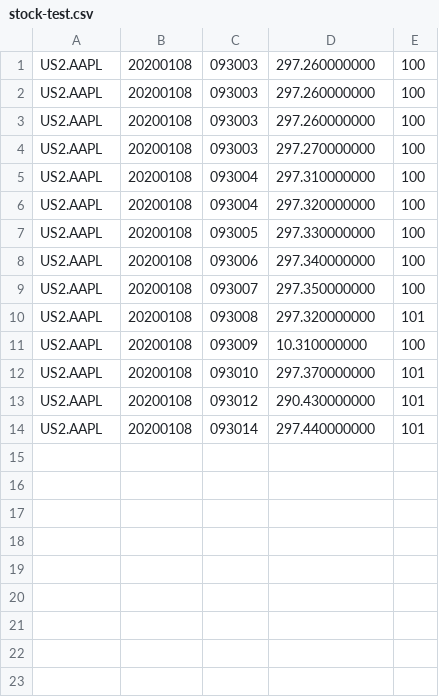
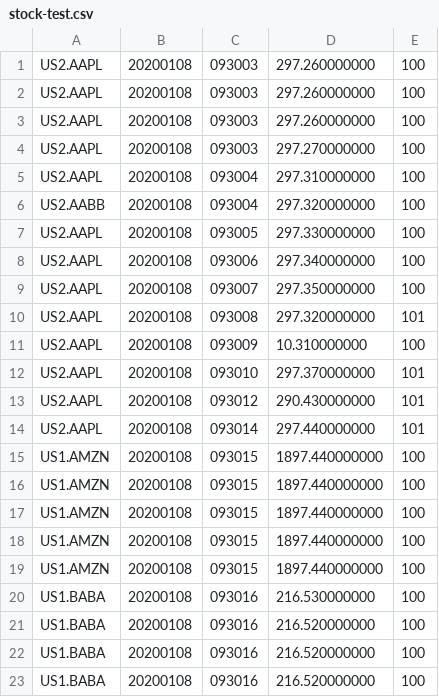
Before and after one commit to zag13/flink-study, a CSV file: src/main/resources/stock/stock-test.csv, drawn as a sheet.

Commit message:
update stock/...

```diff
--- a/src/main/resources/stock/stock-test.csv
+++ b/src/main/resources/stock/stock-test.csv
@@ -5,3 +5,3 @@ US2.AAPL,20200108,093003,297.270000000,100
 US2.AAPL,20200108,093004,297.310000000,100
-US2.AAPL,20200108,093004,297.320000000,100
+US2.AABB,20200108,093004,297.320000000,100
 US2.AAPL,20200108,093005,297.330000000,100
@@ -14 +14,10 @@ US2.AAPL,20200108,093012,290.430000000,101
 US2.AAPL,20200108,093014,297.440000000,101
+US1.AMZN,20200108,093015,1897.440000000,100
+US1.AMZN,20200108,093015,1897.440000000,100
+US1.AMZN,20200108,093015,1897.440000000,100
+US1.AMZN,20200108,093015,1897.440000000,100
+US1.AMZN,20200108,093015,1897.440000000,100
+US1.BABA,20200108,093016,216.530000000,100
+US1.BABA,20200108,093016,216.520000000,100
+US1.BABA,20200108,093016,216.520000000,100
+US1.BABA,20200108,093016,216.520000000,100
```
Also changed, not shown: 12 other files.
